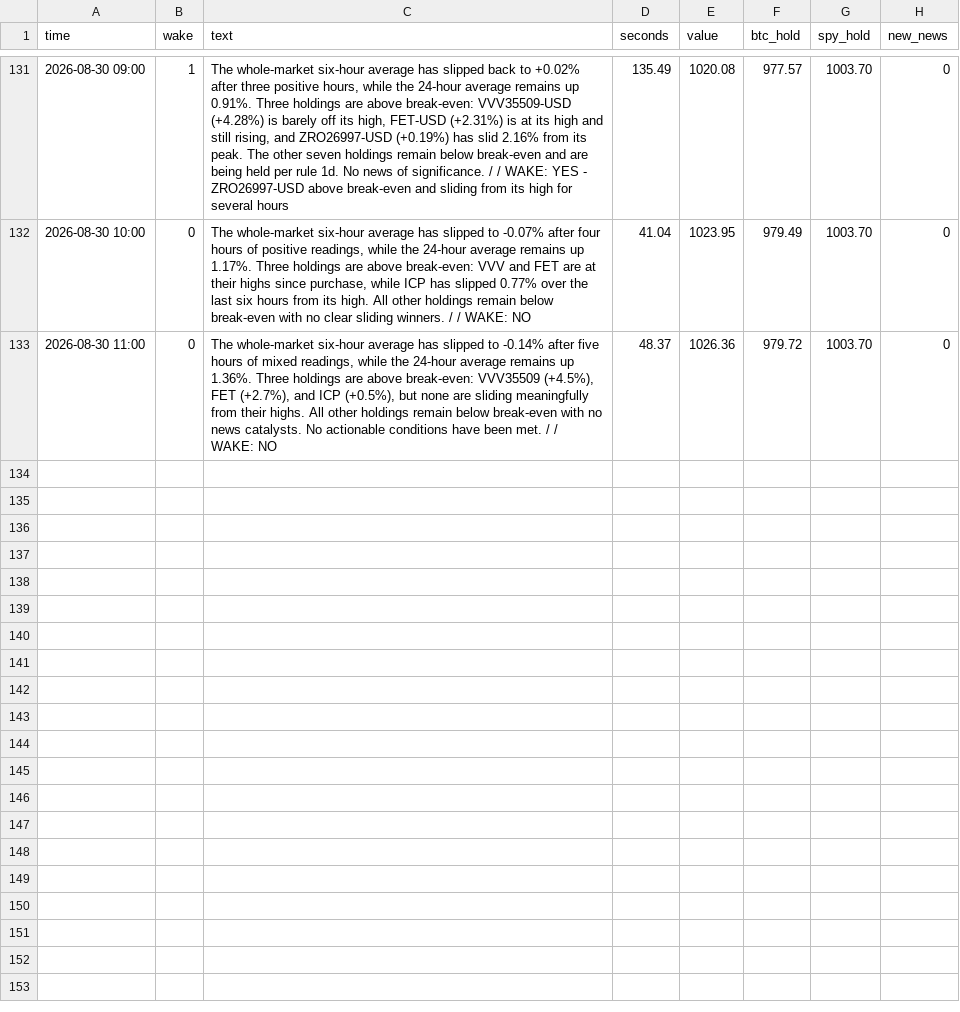
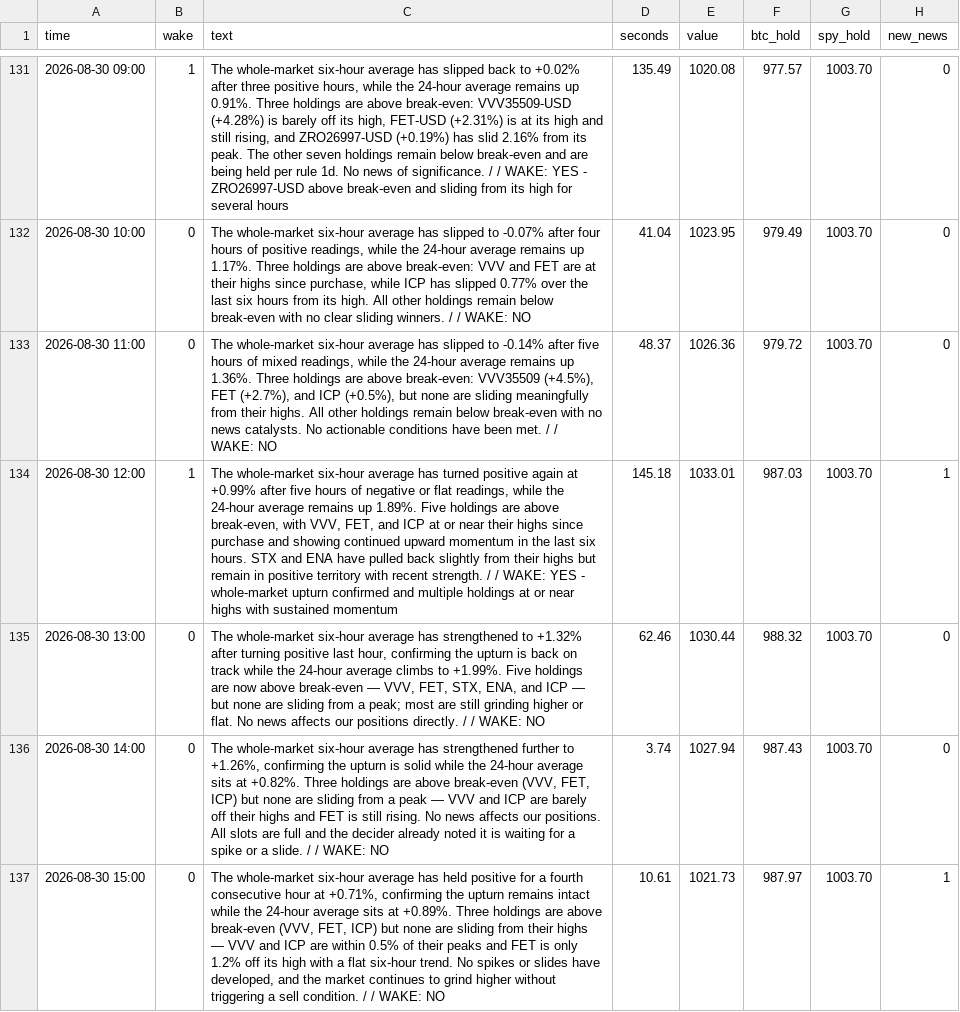
Before and after one commit to osofat100-cmyk/Machine-, a CSV file: mixed/watcher_team1.csv, drawn as a sheet; only a part is shown, gaps mark what is left out; the diff names each change by its address in the sheet, - before the commit and + after, or states it on an @@ line.

```diff
--- a/mixed/watcher_team1.csv
+++ b/mixed/watcher_team1.csv
+row 134: 2026-08-30 12:00 | 1 | The whole-market six-hour average has turned positive again at +0.99% after five hours of negative or flat readings, while the 24-hour average remains up 1.89%. Five holdings are above break-even, with VVV, FET, and ICP at or near their highs since purchase and showing continued upward momentum in the last six hours. STX and ENA have pulled back slightly from their highs but remain in positive territory with recent strength. / / WAKE: YES - whole-market upturn confirmed and multiple holdings at or near highs with sustained momentum | 145.18 | 1033.01 | 987.03 | 1003.70 | 1
+row 135: 2026-08-30 13:00 | 0 | The whole-market six-hour average has strengthened to +1.32% after turning positive last hour, confirming the upturn is back on track while the 24-hour average climbs to +1.99%. Five holdings are now above break-even — VVV, FET, STX, ENA, and ICP — but none are sliding from a peak; most are still grinding higher or flat. No news affects our positions directly. / / WAKE: NO | 62.46 | 1030.44 | 988.32 | 1003.70 | 0
+row 136: 2026-08-30 14:00 | 0 | The whole-market six-hour average has strengthened further to +1.26%, confirming the upturn is solid while the 24-hour average sits at +0.82%. Three holdings are above break-even (VVV, FET, ICP) but none are sliding from a peak — VVV and ICP are barely off their highs and FET is still rising. No news affects our positions. All slots are full and the decider already noted it is waiting for a spike or a slide. / / WAKE: NO | 3.74 | 1027.94 | 987.43 | 1003.70 | 0
+row 137: 2026-08-30 15:00 | 0 | The whole-market six-hour average has held positive for a fourth consecutive hour at +0.71%, confirming the upturn remains intact while the 24-hour average sits at +0.89%. Three holdings are above break-even (VVV, FET, ICP) but none are sliding from their highs — VVV and ICP are within 0.5% of their peaks and FET is only 1.2% off its high with a flat six-hour trend. No spikes or slides have developed, and the market continues to grind higher without triggering a sell condition. / / WAKE: NO | 10.61 | 1021.73 | 987.97 | 1003.70 | 1
```
Also changed, not shown: mixed/decider_team1.csv, mixed/watcher_team2.csv.
